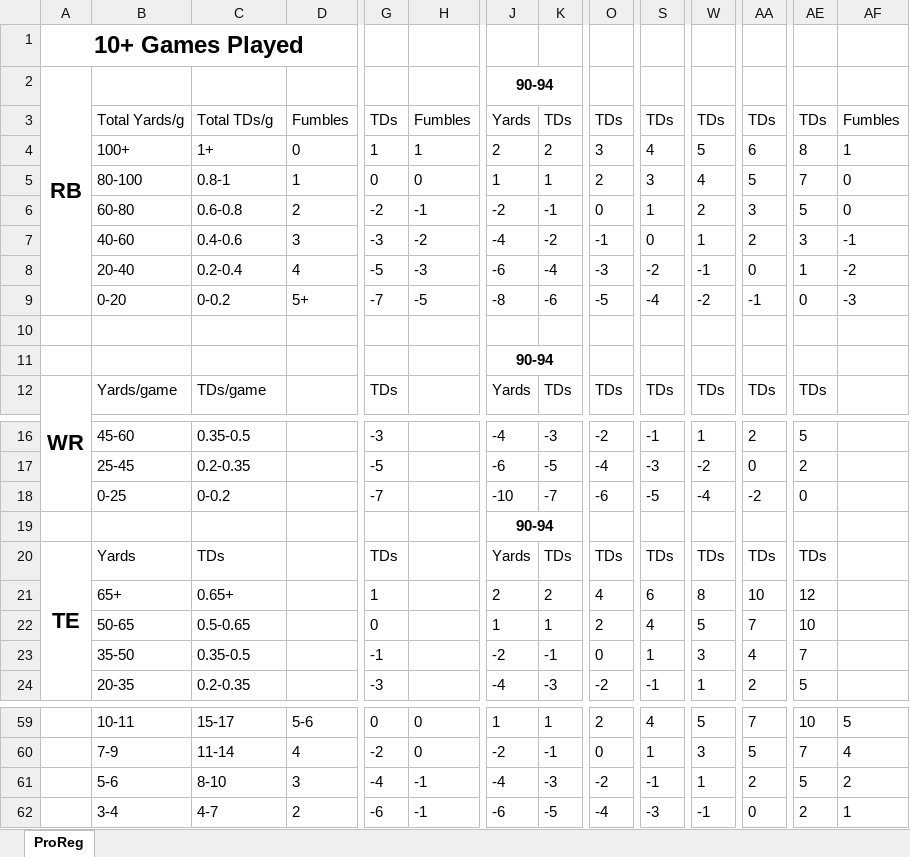
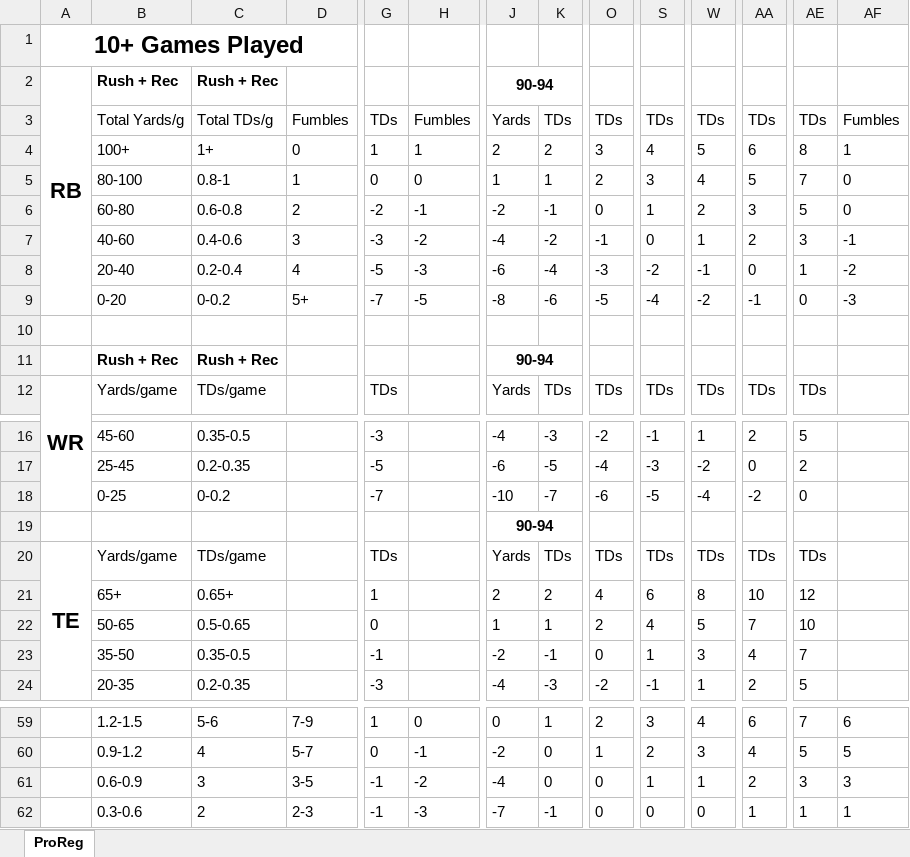
Before and after one commit to ethpec/MaddenTools, an Excel workbook: Files/Progression Regression Logic.xlsx, sheet ProReg, drawn as a sheet; only a part is shown, gaps mark what is left out; values as stored, in another font and other column widths than the file's, no borders; removed rows and columns are numbered as before the commit, all else as after; rows hold the shown columns only; the diff covers the shown part only; the diff names each change by its address in the sheet, - before the commit and + after, or states it on an @@ line.

```diff
--- a/Files/Progression Regression Logic.xlsx (sheet ProReg)
+++ b/Files/Progression Regression Logic.xlsx (sheet ProReg)
-B2: (empty)
+B2: Rush + Rec
-C2: (empty)
+C2: Rush + Rec
-B11: (empty)
+B11: Rush + Rec
-C11: (empty)
+C11: Rush + Rec
-B20: Yards
+B20: Yards/game
-C20: TDs
+C20: TDs/game
-B59: 10-11
+B59: 1.2-1.5
-C59: 15-17
+C59: 5-6
-D59: 5-6
+D59: 7-9
-G59: 0
+G59: 1
-J59: 1
+J59: 0
-S59: 4
+S59: 3
-W59: 5
+W59: 4
-AA59: 7
+AA59: 6
-AE59: 10
+AE59: 7
-AF59: 5
+AF59: 6
-B60: 7-9
+B60: 0.9-1.2
-C60: 11-14
+C60: 4
-D60: 4
+D60: 5-7
-G60: -2
+G60: 0
-H60: 0
+H60: -1
-K60: -1
+K60: 0
-O60: 0
+O60: 1
-S60: 1
+S60: 2
-AA60: 5
+AA60: 4
-AE60: 7
+AE60: 5
-AF60: 4
+AF60: 5
-row 61:  | 5-6 | 8-10 | 3 | -4 | -1 | -4 | -3 | -2 | -1 | 1 | 2 | 5 | 2
-row 62:  | 3-4 | 4-7 | 2 | -6 | -1 | -6 | -5 | -4 | -3 | -1 | 0 | 2 | 1
+row 61:  | 0.6-0.9 | 3 | 3-5 | -1 | -2 | -4 | 0 | 0 | 1 | 1 | 2 | 3 | 3
+row 62:  | 0.3-0.6 | 2 | 2-3 | -1 | -3 | -7 | -1 | 0 | 0 | 0 | 1 | 1 | 1
```
Also changed, not shown: 25 added rows, 23 removed rows and 94 edited cells elsewhere in this sheet.
